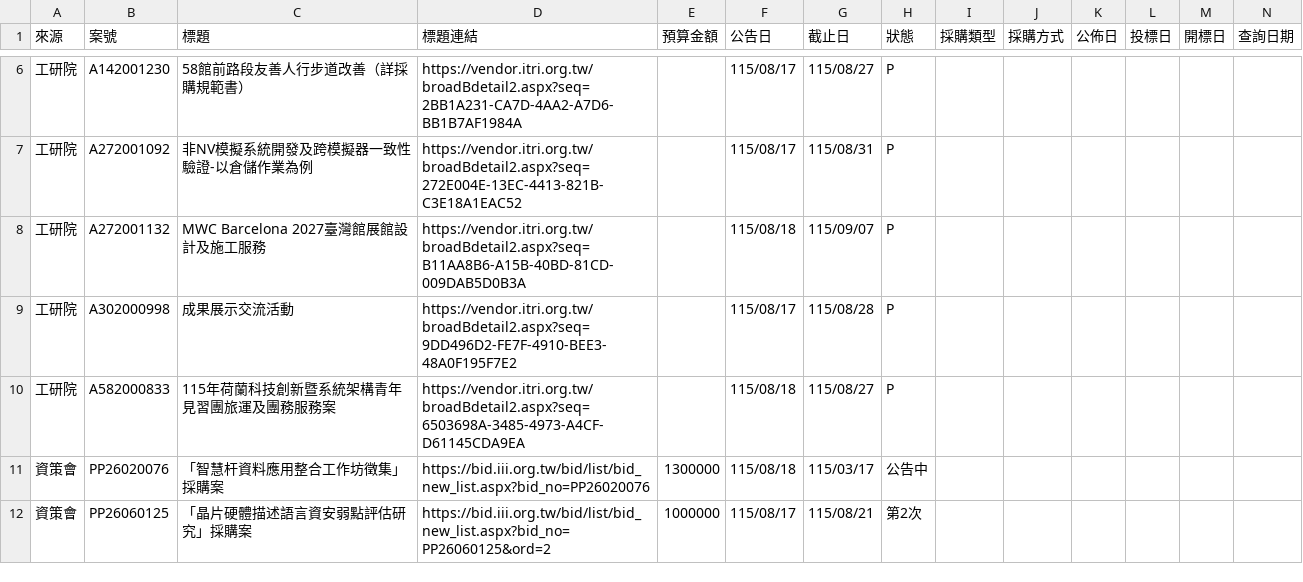
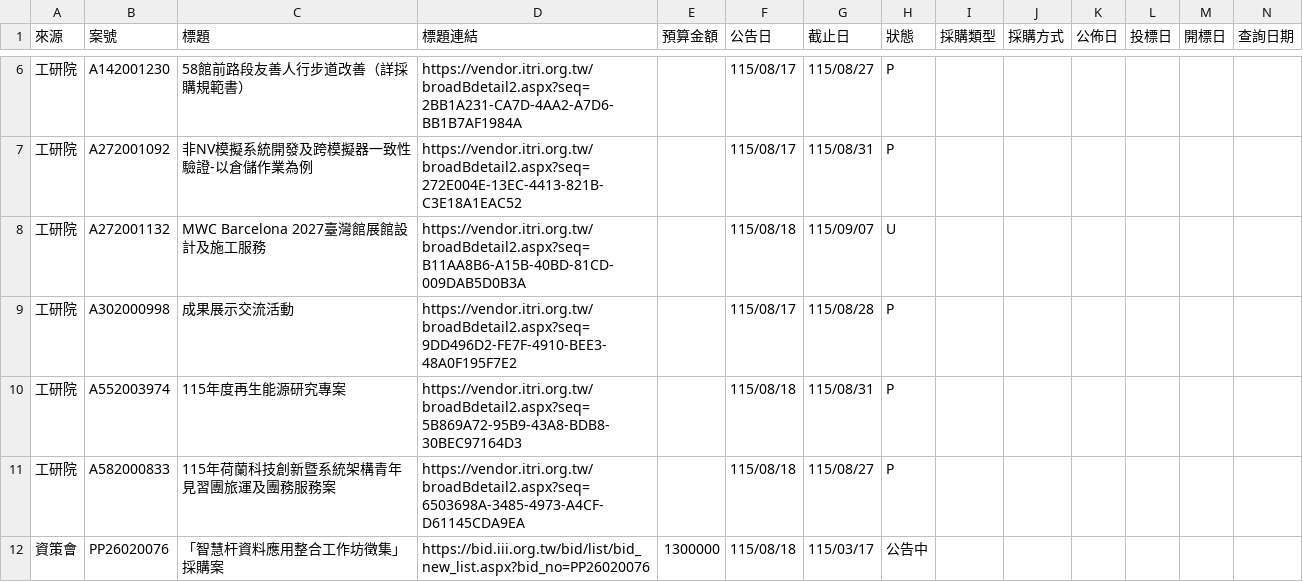
Before and after one commit to espresso3568/bitwin, a CSV file: data/latest.csv, drawn as a sheet; only a part is shown, gaps mark what is left out; the shorter side is filled out with more unchanged rows; rows hold the shown columns only; the diff names each change by its address in the sheet, - before the commit and + after, or states it on an @@ line.

```diff
--- a/data/latest.csv
+++ b/data/latest.csv
-H8 (狀態): P
+H8 (狀態): U
+row 10: 工研院 | A552003974 | 115年度再生能源研究專案 | https://vendor.itri.org.tw/broadBdetail2.aspx?seq=5B869A72-95B9-43A8-BDB8-30BEC97164D3 |  | 115/08/18 | 115/08/31 | P
```
Also changed, not shown: data/三站標案_20260818.csv, 3 other files.
